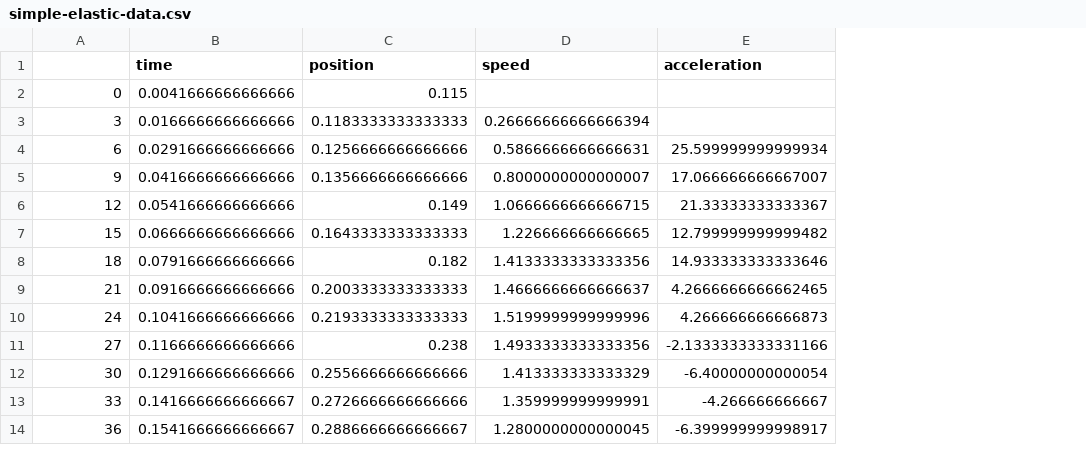
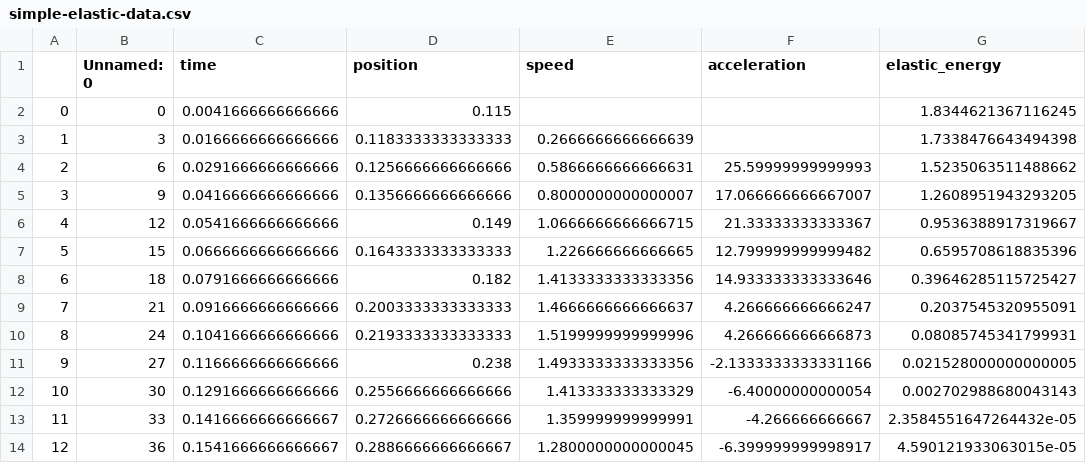
Before and after one commit to bmartinezcarpineti/fisica-1, a CSV file: src/data/simple-elastic-data.csv, drawn as a sheet; addresses are those after the commit; the diff names each change by its address in the sheet, - before the commit and + after, or states it on an @@ line.

Commit message:
agrego graficos energia elastica

```diff
--- a/src/data/simple-elastic-data.csv
+++ b/src/data/simple-elastic-data.csv
+column A, rows 2-14: 0 | 1 | 2 | 3 | 4 | 5 | 6 | 7 | 8 | 9 | 10 | 11 | 12
+column G (elastic_energy), rows 2-14: 1.8344621367116245 | 1.7338476643494398 | 1.5235063511488662 | 1.2608951943293205 | 0.9536388917319667 | 0.6595708618835396 | 0.39646285115725427 | 0.2037545320955091 | 0.08085745341799931 | 0.021528000000000005 | 0.002702988680043143 | 2.3584551647264432e-05 | 4.590121933063015e-05
-B1: (empty)
+B1: Unnamed: 0
-E3 (speed): 0.26666666666666394
+E3 (speed): 0.2666666666666639
-F4 (acceleration): 25.599999999999934
+F4 (acceleration): 25.59999999999993
-F9 (acceleration): 4.2666666666662465
+F9 (acceleration): 4.266666666666247
```
Also changed, not shown: src/data/double-elastic-data.csv, src/data/series-elastic-data.csv, 7 other files.
